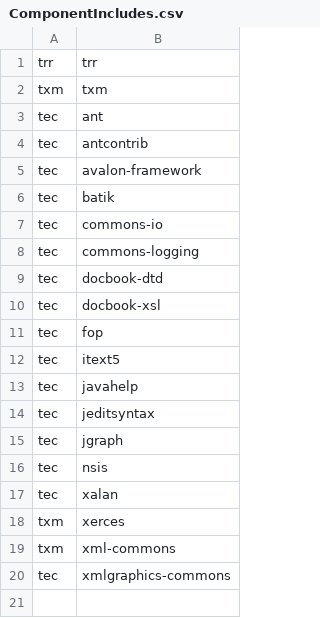
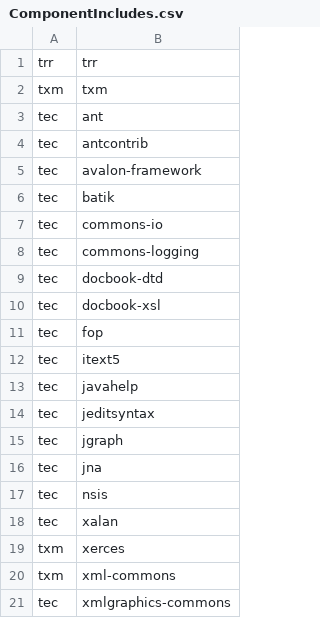
Before and after one commit to Shoobx/JaWE, a CSV file: twe/components/ComponentIncludes.csv, drawn as a sheet; the diff names each change by its address in the sheet, - before the commit and + after, or states it on an @@ line.

```diff
--- a/twe/components/ComponentIncludes.csv
+++ b/twe/components/ComponentIncludes.csv
+row 16: tec | jna
```
Also changed, not shown: twe/licenses/twe-includes.csv, 16 other files.
